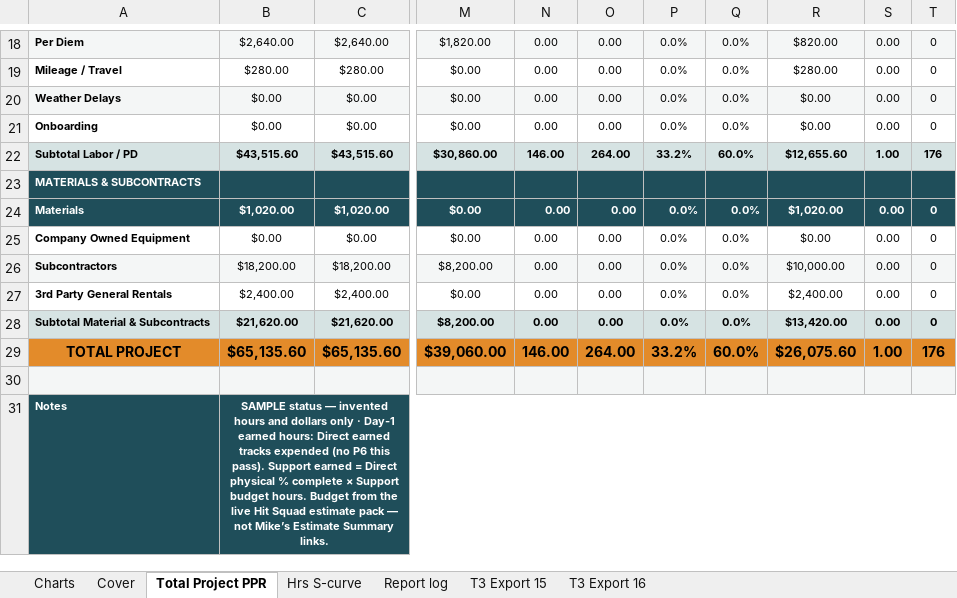
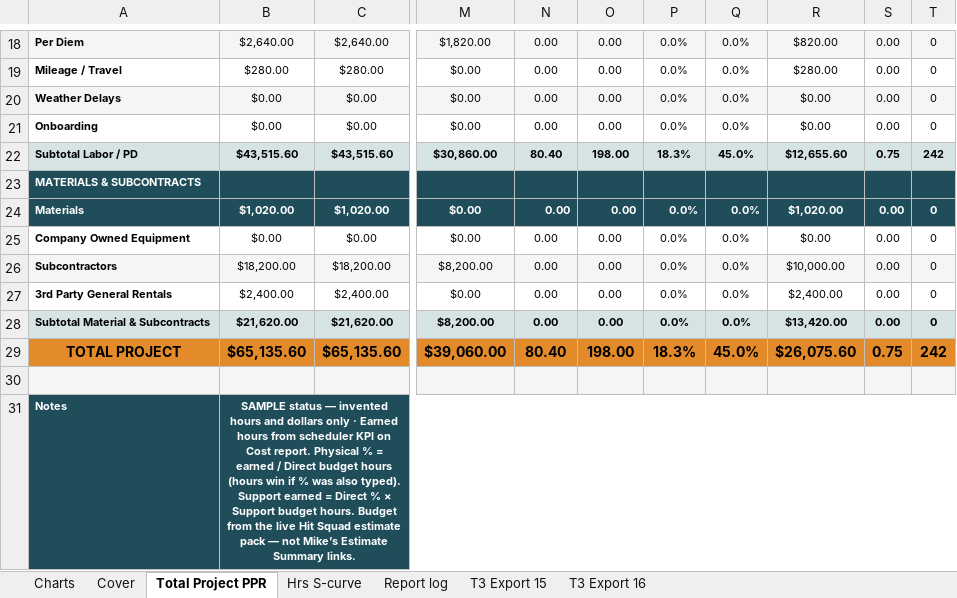
Before and after one commit to robertmhenderson582-ops/hit-squad, an Excel workbook: look-samples/hit-squad-wood-river-sample-boiler-outage-ppr-2026-09-03.xlsx, sheet Total Project PPR, drawn as a sheet; only a part is shown, gaps mark what is left out; values as stored, in another font and other column widths than the file's, no borders; the diff covers the shown part only; the diff names each change by its address in the sheet, - before the commit and + after, or states it on an @@ line.

```diff
--- a/look-samples/hit-squad-wood-river-sample-boiler-outage-ppr-2026-09-03.xlsx (sheet Total Project PPR)
+++ b/look-samples/hit-squad-wood-river-sample-boiler-outage-ppr-2026-09-03.xlsx (sheet Total Project PPR)
-N22: 146.00
+N22: 80.40
-O22: 264.00
+O22: 198.00
-P22: 33.2%
+P22: 18.3%
-Q22: 60.0%
+Q22: 45.0%
-S22: 1.00
+S22: 0.75
-T22: 176
+T22: 242
-N29: 146.00
+N29: 80.40
-O29: 264.00
+O29: 198.00
-P29: 33.2%
+P29: 18.3%
-Q29: 60.0%
+Q29: 45.0%
-S29: 1.00
+S29: 0.75
-T29: 176
+T29: 242
-B31: …only · Day-1 earned hours: Direct earned tracks expended (no P6 this pass). Support earned = Direct physical % complete × Support…
+B31: …only · Earned hours from scheduler KPI on Cost report. Physical % = earned / Direct budget hours (hours win if % was also typed). Support earned = Direct % × Support…
```
Also changed, not shown: 36 edited cells elsewhere in this sheet, sheet Cover, hidden cells, 10 other files.
